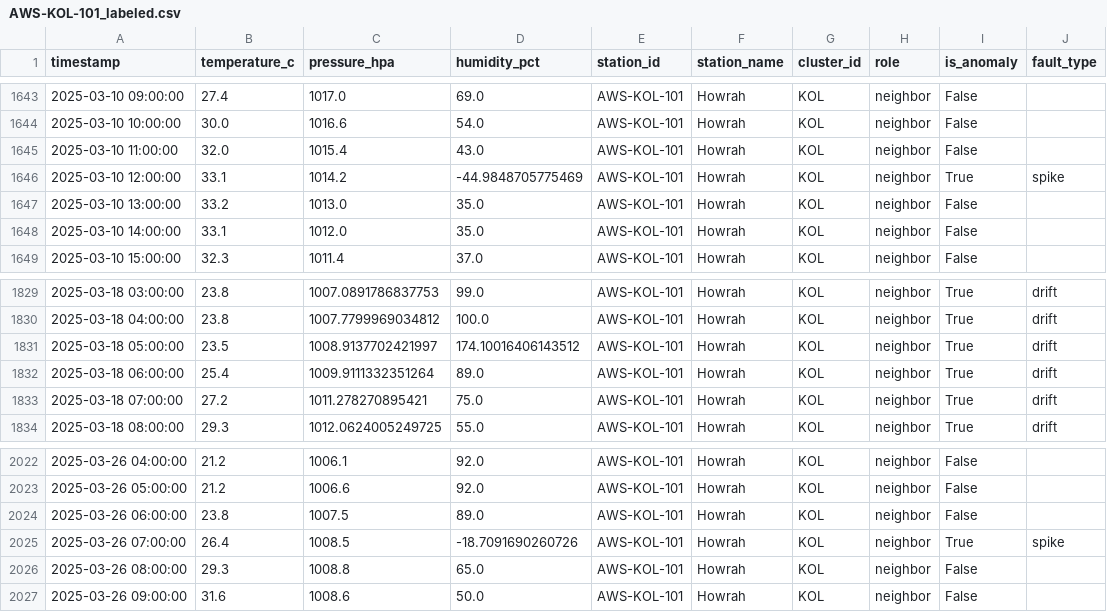
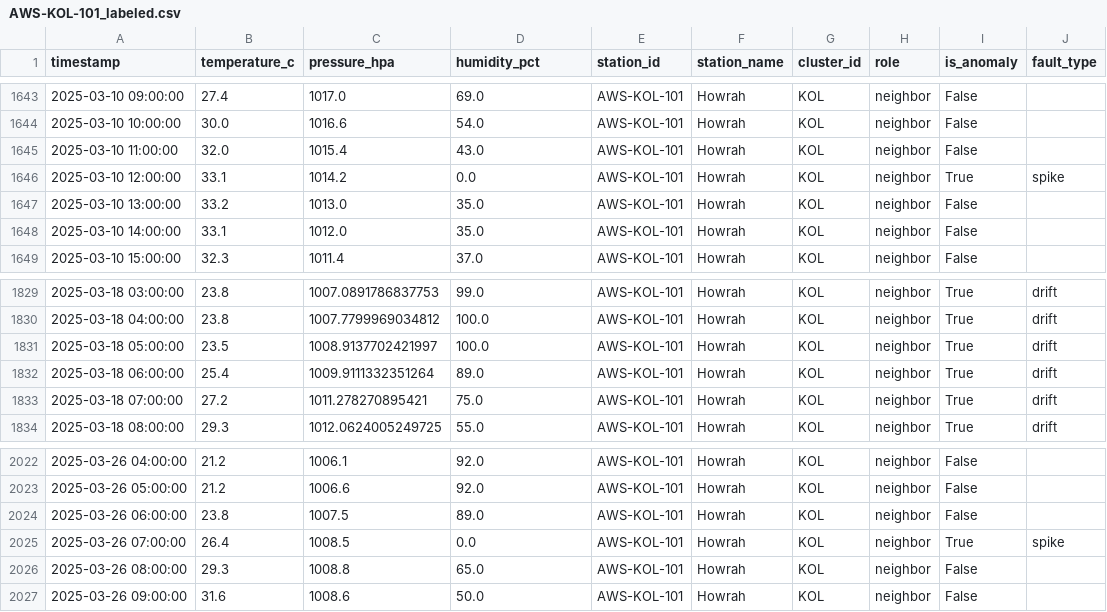
Before and after one commit to inf-pranjal-01/SkyguardAI-SIH2026, a CSV file: data/AWS-KOL-101_labeled.csv, drawn as a sheet; only a part is shown, gaps mark what is left out; the diff covers the shown part only.

```diff
--- a/data/AWS-KOL-101_labeled.csv
+++ b/data/AWS-KOL-101_labeled.csv
@@ -1645,3 +1645,3 @@ timestamp,temperature_c,pressure_hpa,humidity_pct,station_id,station_name,cluste
 2025-03-10 11:00:00,32.0,1015.4,43.0,AWS-KOL-101,Howrah,KOL,neighbor,False,
-2025-03-10 12:00:00,33.1,1014.2,-44.9848705775469,AWS-KOL-101,Howrah,KOL,neighbor,True,spike
+2025-03-10 12:00:00,33.1,1014.2,0.0,AWS-KOL-101,Howrah,KOL,neighbor,True,spike
 2025-03-10 13:00:00,33.2,1013.0,35.0,AWS-KOL-101,Howrah,KOL,neighbor,False,
@@ -1830,3 +1830,3 @@ timestamp,temperature_c,pressure_hpa,humidity_pct,station_id,station_name,cluste
 2025-03-18 04:00:00,23.8,1007.7799969034812,100.0,AWS-KOL-101,Howrah,KOL,neighbor,True,drift
-2025-03-18 05:00:00,23.5,1008.9137702421997,174.10016406143512,AWS-KOL-101,Howrah,KOL,neighbor,True,drift
+2025-03-18 05:00:00,23.5,1008.9137702421997,100.0,AWS-KOL-101,Howrah,KOL,neighbor,True,drift
 2025-03-18 06:00:00,25.4,1009.9111332351264,89.0,AWS-KOL-101,Howrah,KOL,neighbor,True,drift
@@ -2024,3 +2024,3 @@ timestamp,temperature_c,pressure_hpa,humidity_pct,station_id,station_name,cluste
 2025-03-26 06:00:00,23.8,1007.5,89.0,AWS-KOL-101,Howrah,KOL,neighbor,False,
-2025-03-26 07:00:00,26.4,1008.5,-18.7091690260726,AWS-KOL-101,Howrah,KOL,neighbor,True,spike
+2025-03-26 07:00:00,26.4,1008.5,0.0,AWS-KOL-101,Howrah,KOL,neighbor,True,spike
 2025-03-26 08:00:00,29.3,1008.8,65.0,AWS-KOL-101,Howrah,KOL,neighbor,False,
```
Also changed, not shown: 40 edited cells elsewhere in this file, data/AWS-DEL-103_labeled.csv, data/AWS-MUM-101_labeled.csv, 5 other files.
